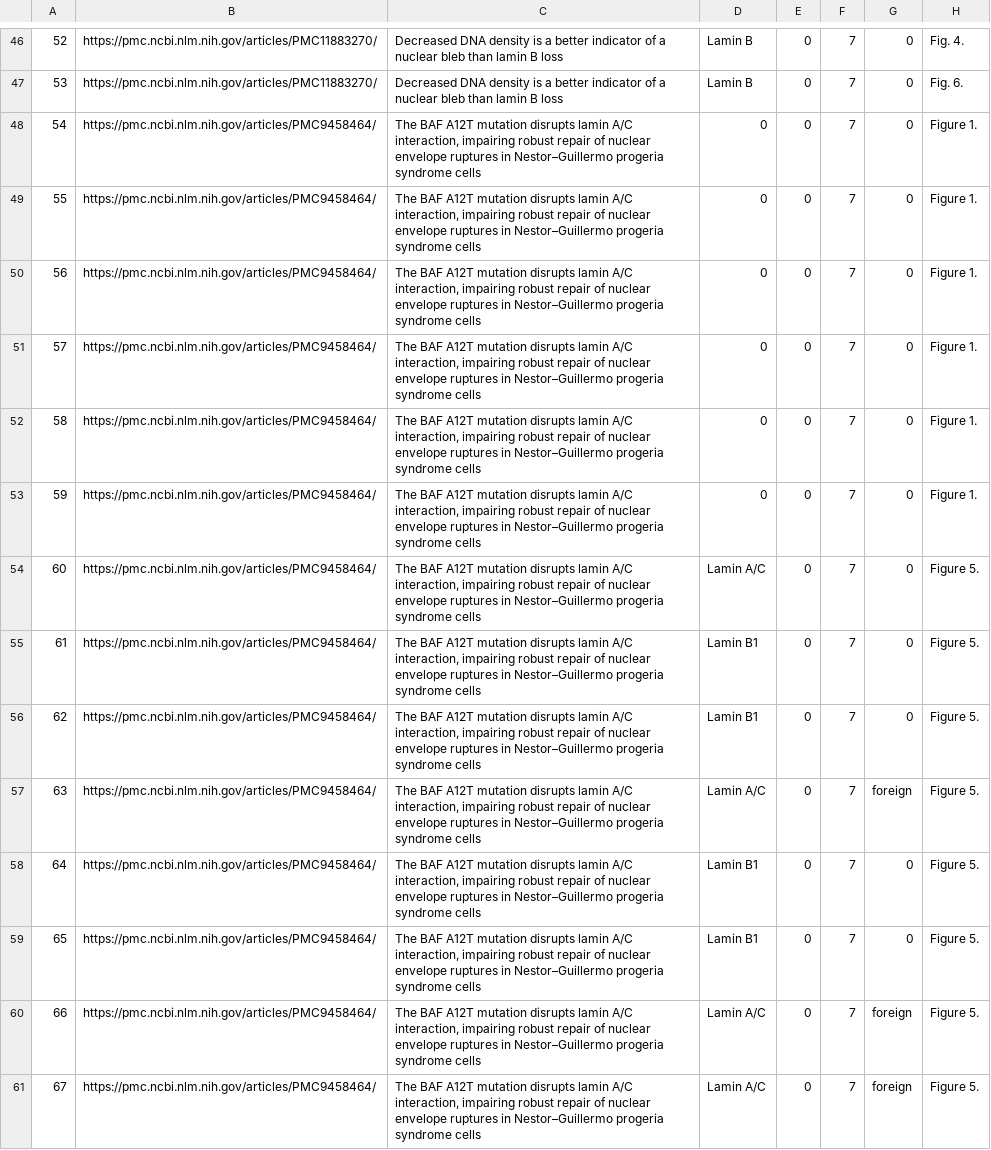
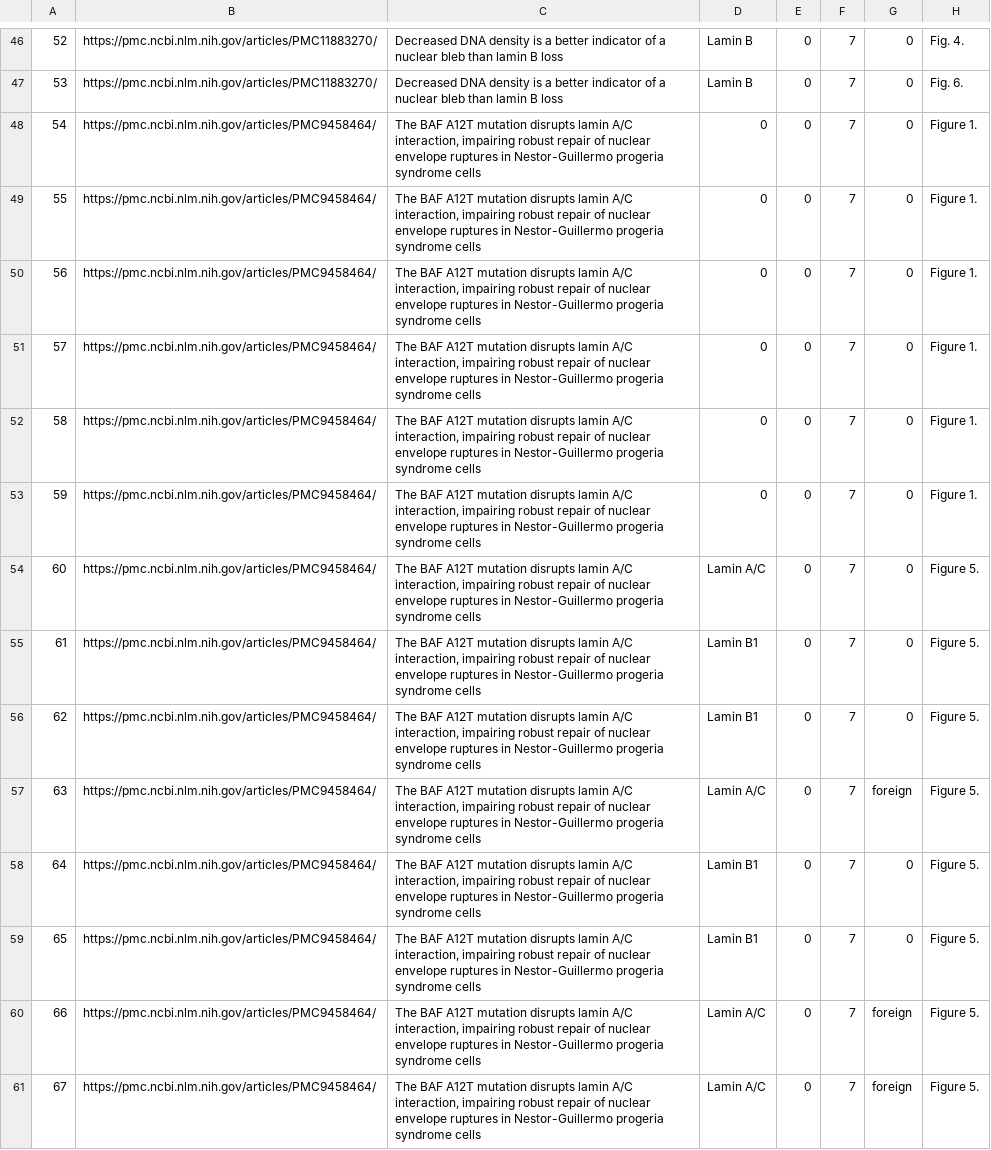
Before and after one commit to drinkwater0/nucleus-shape-detective, a CSV file: data/mutantsSource.csv, drawn as a sheet; only a part is shown, gaps mark what is left out; the diff names each change by its address in the sheet, - before the commit and + after, or states it on an @@ line.

```diff
--- a/data/mutantsSource.csv
+++ b/data/mutantsSource.csv
-C48:C61: …ruptures in Nestor–Guillermo progeria syndrome…
+C48:C61: …ruptures in Nestor-Guillermo progeria syndrome…
```
Also changed, not shown: data/annotations/labels.csv, data/normalSource.csv, 1 other file.
